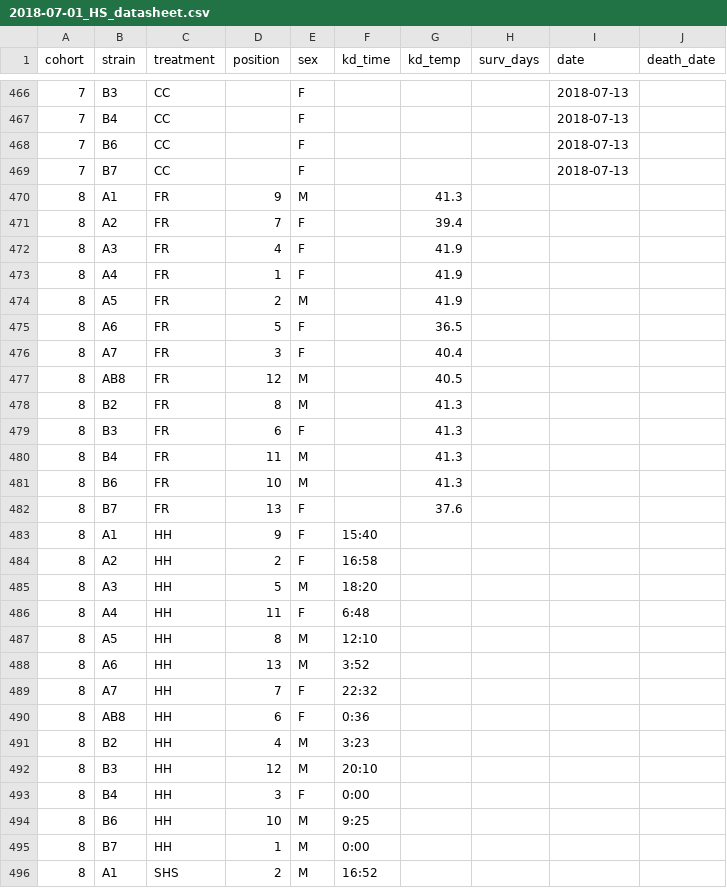
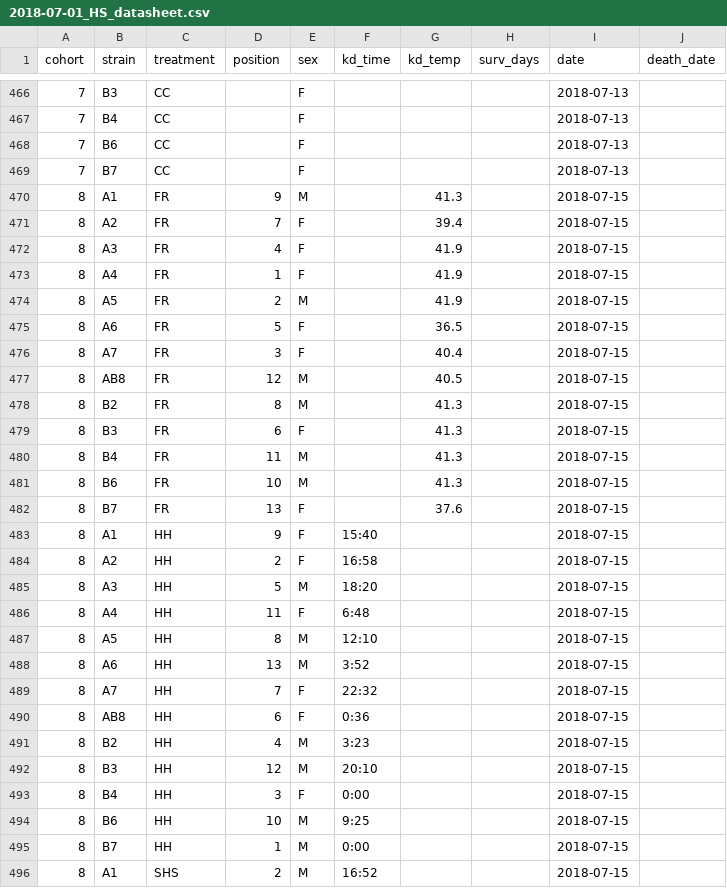
Before and after one commit to HannahHChu/Proteome_stability_project, a CSV file: Data/2018-07-01_HS_datasheet.csv, drawn as a sheet; only a part is shown, gaps mark what is left out; the diff covers the shown part only.

```diff
--- a/Data/2018-07-01_HS_datasheet.csv
+++ b/Data/2018-07-01_HS_datasheet.csv
@@ -469,28 +469,28 @@ cohort,strain,treatment,position,sex,kd_time,kd_temp,surv_days,date,death_date
 7,B7,CC,,F,,,,2018-07-13,
-8,A1,FR,9,M,,41.3,,,
-8,A2,FR,7,F,,39.4,,,
-8,A3,FR,4,F,,41.9,,,
-8,A4,FR,1,F,,41.9,,,
-8,A5,FR,2,M,,41.9,,,
-8,A6,FR,5,F,,36.5,,,
-8,A7,FR,3,F,,40.4,,,
-8,AB8,FR,12,M,,40.5,,,
-8,B2,FR,8,M,,41.3,,,
-8,B3,FR,6,F,,41.3,,,
-8,B4,FR,11,M,,41.3,,,
-8,B6,FR,10,M,,41.3,,,
-8,B7,FR,13,F,,37.6,,,
-8,A1,HH,9,F,15:40,,,,
-8,A2,HH,2,F,16:58,,,,
-8,A3,HH,5,M,18:20,,,,
-8,A4,HH,11,F,6:48,,,,
-8,A5,HH,8,M,12:10,,,,
-8,A6,HH,13,M,3:52,,,,
-8,A7,HH,7,F,22:32,,,,
-8,AB8,HH,6,F,0:36,,,,
-8,B2,HH,4,M,3:23,,,,
-8,B3,HH,12,M,20:10,,,,
-8,B4,HH,3,F,0:00,,,,
-8,B6,HH,10,M,9:25,,,,
-8,B7,HH,1,M,0:00,,,,
-8,A1,SHS,2,M,16:52,,,,
+8,A1,FR,9,M,,41.3,,2018-07-15,
+8,A2,FR,7,F,,39.4,,2018-07-15,
+8,A3,FR,4,F,,41.9,,2018-07-15,
+8,A4,FR,1,F,,41.9,,2018-07-15,
+8,A5,FR,2,M,,41.9,,2018-07-15,
+8,A6,FR,5,F,,36.5,,2018-07-15,
+8,A7,FR,3,F,,40.4,,2018-07-15,
+8,AB8,FR,12,M,,40.5,,2018-07-15,
+8,B2,FR,8,M,,41.3,,2018-07-15,
+8,B3,FR,6,F,,41.3,,2018-07-15,
+8,B4,FR,11,M,,41.3,,2018-07-15,
+8,B6,FR,10,M,,41.3,,2018-07-15,
+8,B7,FR,13,F,,37.6,,2018-07-15,
+8,A1,HH,9,F,15:40,,,2018-07-15,
+8,A2,HH,2,F,16:58,,,2018-07-15,
+8,A3,HH,5,M,18:20,,,2018-07-15,
+8,A4,HH,11,F,6:48,,,2018-07-15,
+8,A5,HH,8,M,12:10,,,2018-07-15,
+8,A6,HH,13,M,3:52,,,2018-07-15,
+8,A7,HH,7,F,22:32,,,2018-07-15,
+8,AB8,HH,6,F,0:36,,,2018-07-15,
+8,B2,HH,4,M,3:23,,,2018-07-15,
+8,B3,HH,12,M,20:10,,,2018-07-15,
+8,B4,HH,3,F,0:00,,,2018-07-15,
+8,B6,HH,10,M,9:25,,,2018-07-15,
+8,B7,HH,1,M,0:00,,,2018-07-15,
+8,A1,SHS,2,M,16:52,,,2018-07-15,
```
Also changed, not shown: 160 edited cells elsewhere in this file, 3 other files.
